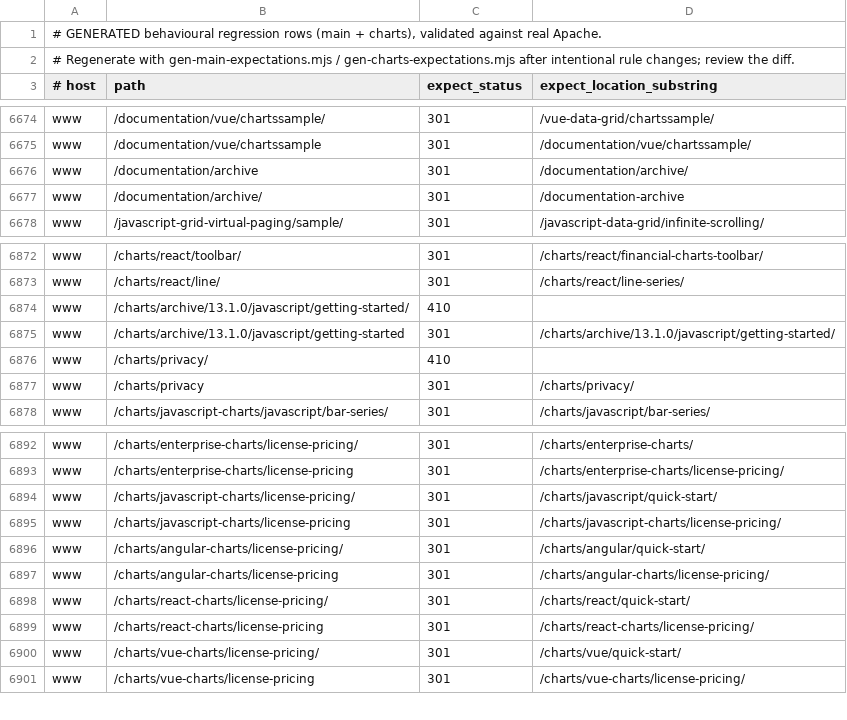
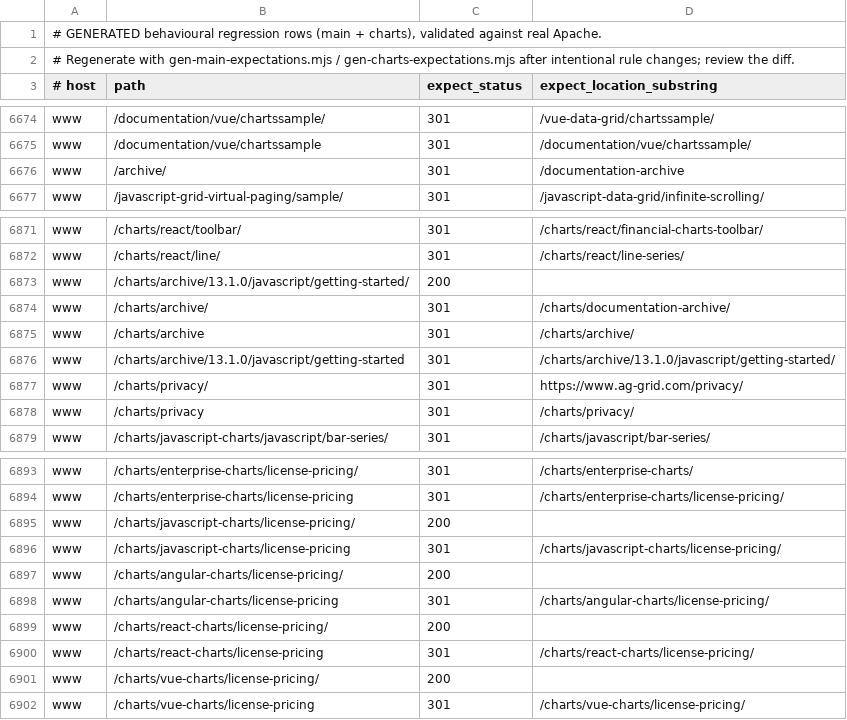
Before and after one commit to ag-grid/ag-grid, a TSV file: documentation/ag-grid-docs/testing/htaccess-harness/expectations.generated.tsv, drawn as a sheet; only a part is shown, gaps mark what is left out.

```diff
--- a/documentation/ag-grid-docs/testing/htaccess-harness/expectations.generated.tsv
+++ b/documentation/ag-grid-docs/testing/htaccess-harness/expectations.generated.tsv
@@ -6675,4 +6675,3 @@ www	/documentation/vue/chartssample/	301	/vue-data-grid/chartssample/
 www	/documentation/vue/chartssample	301	/documentation/vue/chartssample/
-www	/documentation/archive	301	/documentation/archive/
-www	/documentation/archive/	301	/documentation-archive
+www	/archive/	301	/documentation-archive
 www	/javascript-grid-virtual-paging/sample/	301	/javascript-data-grid/infinite-scrolling/
@@ -6873,5 +6872,7 @@ www	/charts/react/toolbar/	301	/charts/react/financial-charts-toolbar/
 www	/charts/react/line/	301	/charts/react/line-series/
-www	/charts/archive/13.1.0/javascript/getting-started/	410	
+www	/charts/archive/13.1.0/javascript/getting-started/	200	
+www	/charts/archive/	301	/charts/documentation-archive/
+www	/charts/archive	301	/charts/archive/
 www	/charts/archive/13.1.0/javascript/getting-started	301	/charts/archive/13.1.0/javascript/getting-started/
-www	/charts/privacy/	410	
+www	/charts/privacy/	301	https://www.ag-grid.com/privacy/
 www	/charts/privacy	301	/charts/privacy/
@@ -6893,9 +6894,9 @@ www	/charts/enterprise-charts/license-pricing/	301	/charts/enterprise-charts/
 www	/charts/enterprise-charts/license-pricing	301	/charts/enterprise-charts/license-pricing/
-www	/charts/javascript-charts/license-pricing/	301	/charts/javascript/quick-start/
+www	/charts/javascript-charts/license-pricing/	200	
 www	/charts/javascript-charts/license-pricing	301	/charts/javascript-charts/license-pricing/
-www	/charts/angular-charts/license-pricing/	301	/charts/angular/quick-start/
+www	/charts/angular-charts/license-pricing/	200	
 www	/charts/angular-charts/license-pricing	301	/charts/angular-charts/license-pricing/
-www	/charts/react-charts/license-pricing/	301	/charts/react/quick-start/
+www	/charts/react-charts/license-pricing/	200	
 www	/charts/react-charts/license-pricing	301	/charts/react-charts/license-pricing/
-www	/charts/vue-charts/license-pricing/	301	/charts/vue/quick-start/
+www	/charts/vue-charts/license-pricing/	200	
 www	/charts/vue-charts/license-pricing	301	/charts/vue-charts/license-pricing/
```
Also changed, not shown: documentation/ag-grid-docs/testing/htaccess-harness/expectations.tsv, 3 other files.
